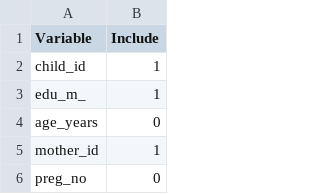
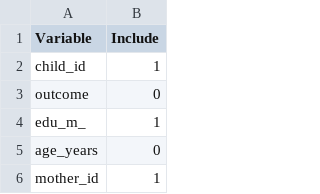
Before and after one commit to angelapinotdemoira/cats_and_dogs, a CSV file: models/model1NA_vars.csv, drawn as a sheet; only a part is shown; the shorter side is filled out with more unchanged rows; the diff names each change by its address in the sheet, - before the commit and + after, or states it on an @@ line.

Commit message:
Update model1NA_vars.csv

```diff
--- a/models/model1NA_vars.csv
+++ b/models/model1NA_vars.csv
+row 3: outcome | 0
```
